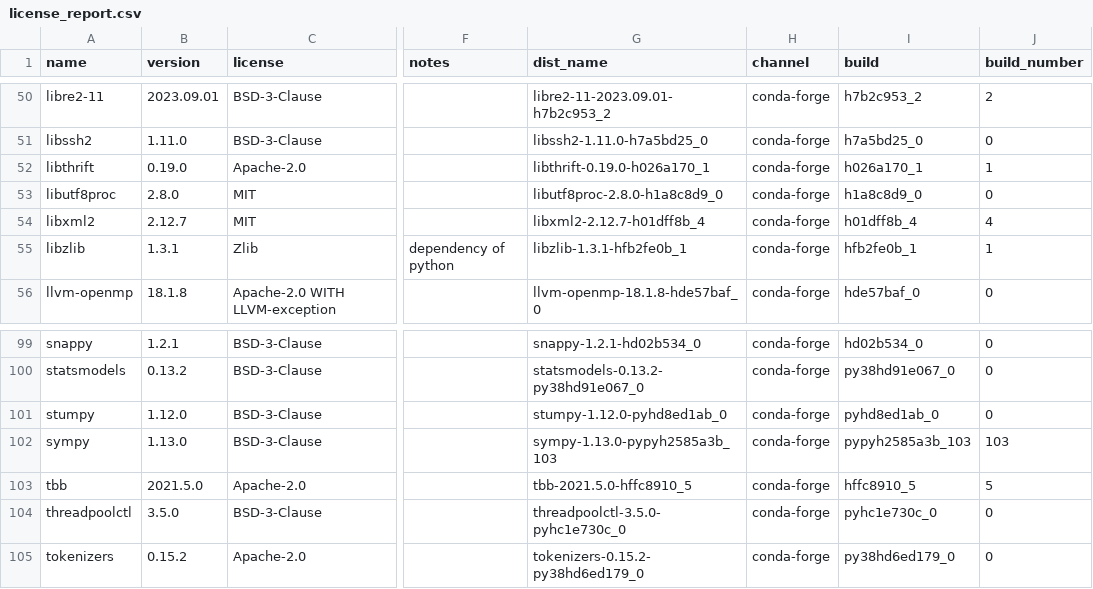
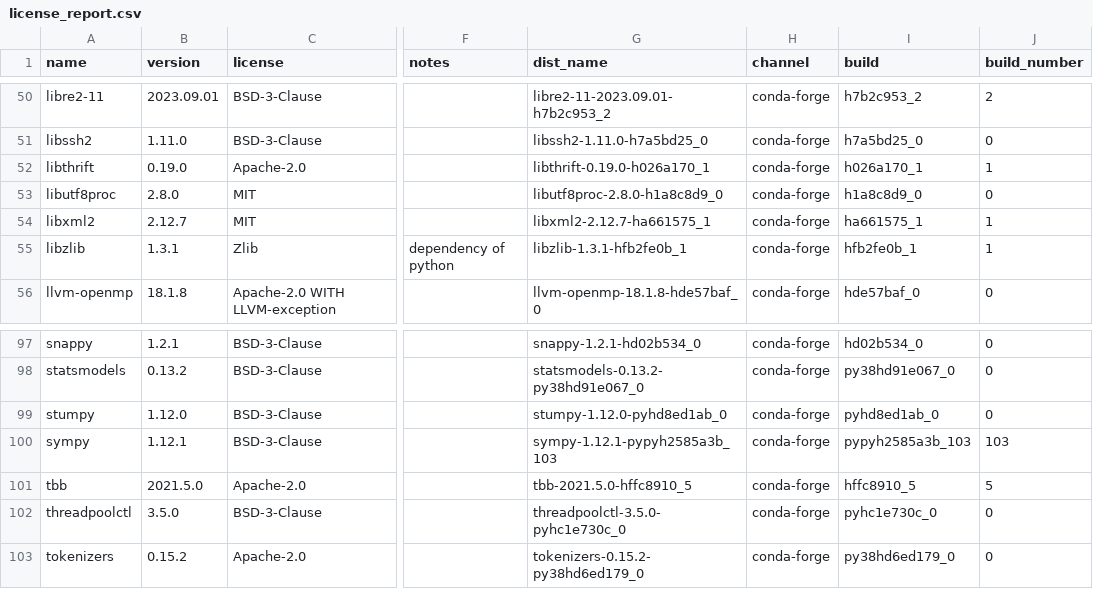
Before and after one commit to splunk/Splunk-python-for-scientific-computing, a CSV file: darwin_arm64/license_report.csv, drawn as a sheet; only a part is shown, gaps mark what is left out; addresses are those after the commit; the diff covers the shown part only; the diff names each change by its address in the sheet, - before the commit and + after, or states it on an @@ line.

```diff
--- a/darwin_arm64/license_report.csv
+++ b/darwin_arm64/license_report.csv
-G54 (dist_name): libxml2-2.12.7-h01dff8b_4
+G54 (dist_name): libxml2-2.12.7-ha661575_1
-I54 (build): h01dff8b_4
+I54 (build): ha661575_1
-J54 (build_number): 4
+J54 (build_number): 1
-B100 (version): 1.13.0
+B100 (version): 1.12.1
-G100 (dist_name): sympy-1.13.0-pypyh2585a3b_103
+G100 (dist_name): sympy-1.12.1-pypyh2585a3b_103
```
Also changed, not shown: 2 removed rows and 12 edited cells elsewhere in this file, 1 other file.
